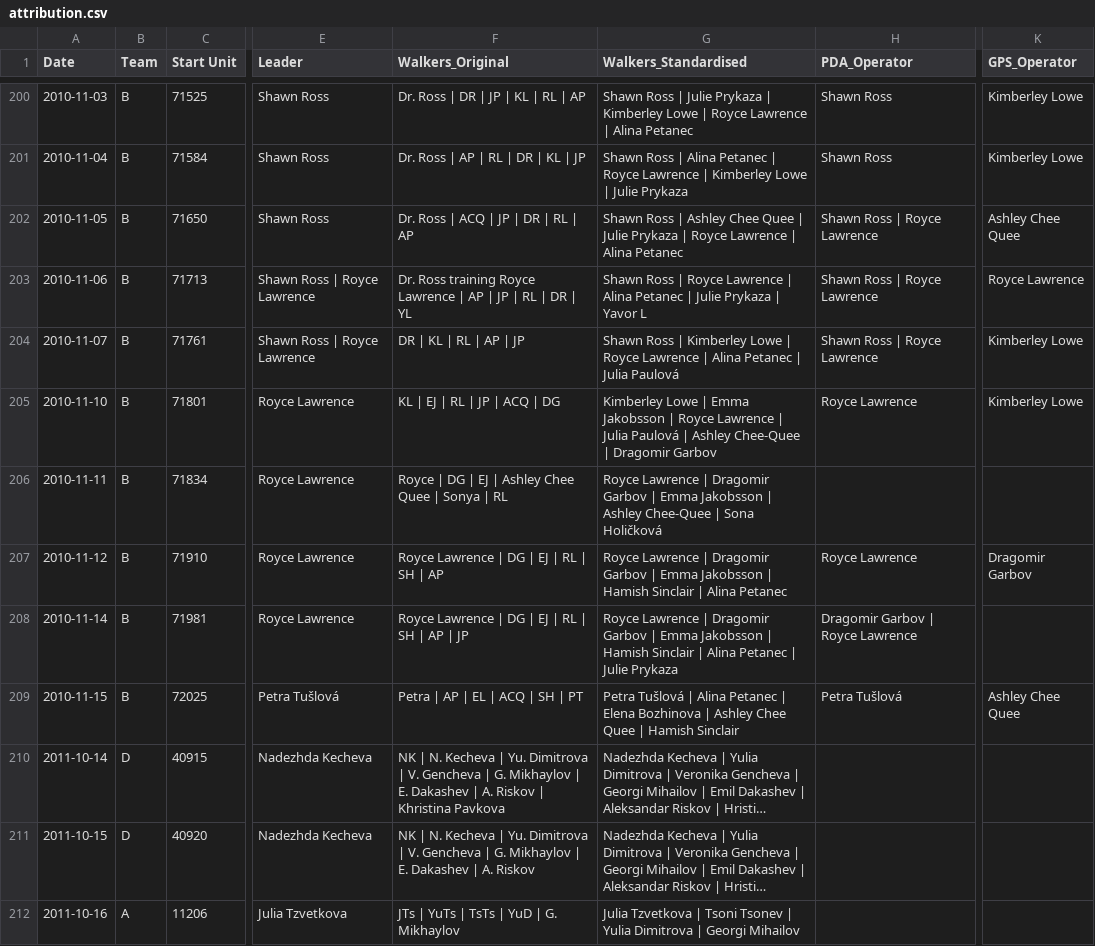
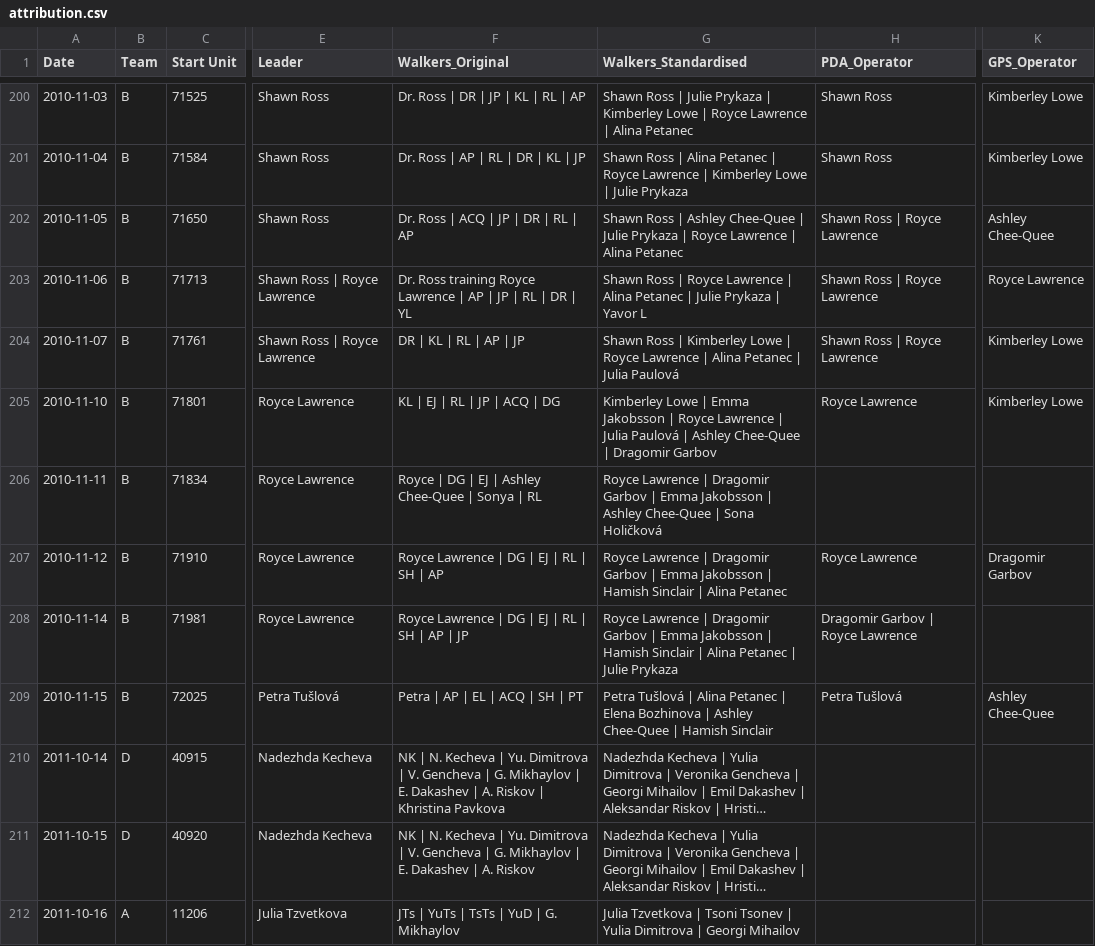
Before and after one commit to saross/trap-extraction, a CSV file: outputs/attribution.csv, drawn as a sheet; only a part is shown, gaps mark what is left out; long unchanged cells end in …; the diff names each change by its address in the sheet, - before the commit and + after, or states it on an @@ line.

```diff
--- a/outputs/attribution.csv
+++ b/outputs/attribution.csv
-G202 (Walkers_Standardised): …| Ashley Chee Quee | Julie…
+G202 (Walkers_Standardised): …| Ashley Chee-Quee | Julie…
-K202 (GPS_Operator): Ashley Chee Quee
+K202 (GPS_Operator): Ashley Chee-Quee
-F206 (Walkers_Original): …| Ashley Chee Quee | Sonya…
+F206 (Walkers_Original): …| Ashley Chee-Quee | Sonya…
-G209 (Walkers_Standardised): …| Ashley Chee Quee | Hamish…
+G209 (Walkers_Standardised): …| Ashley Chee-Quee | Hamish…
-K209 (GPS_Operator): Ashley Chee Quee
+K209 (GPS_Operator): Ashley Chee-Quee
```
